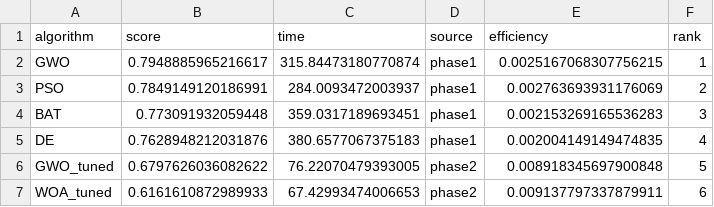
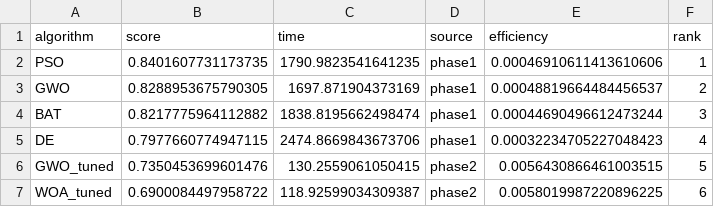
Before and after one commit to seifeldinmahdy/Alzheimers-Detection-MRI, a CSV file: results/metaheuristic_ranking.csv, drawn as a sheet.

```diff
--- a/results/metaheuristic_ranking.csv
+++ b/results/metaheuristic_ranking.csv
@@ -1,7 +1,7 @@
 algorithm,score,time,source,efficiency,rank
-GWO,0.7948885965216617,315.84473180770874,phase1,0.0025167068307756215,1
-PSO,0.7849149120186991,284.0093472003937,phase1,0.002763693931176069,2
-BAT,0.773091932059448,359.0317189693451,phase1,0.002153269165536283,3
-DE,0.7628948212031876,380.6577067375183,phase1,0.002004149149474835,4
-GWO_tuned,0.6797626036082622,76.22070479393005,phase2,0.008918345697900848,5
-WOA_tuned,0.6161610872989933,67.42993474006653,phase2,0.009137797337879911,6
+PSO,0.8401607731173735,1790.9823541641235,phase1,0.00046910611413610606,1
+GWO,0.8288953675790305,1697.871904373169,phase1,0.00048819664484456537,2
+BAT,0.8217775964112882,1838.8195662498474,phase1,0.00044690496612473244,3
+DE,0.7977660774947115,2474.8669843673706,phase1,0.00032234705227048423,4
+GWO_tuned,0.7350453699601476,130.2559061050415,phase2,0.0056430866461003515,5
+WOA_tuned,0.6900084497958722,118.92599034309387,phase2,0.0058019987220896225,6
```
Also changed, not shown: results/logs/training_history.csv, results/phase1_results.csv, 52 other files.
